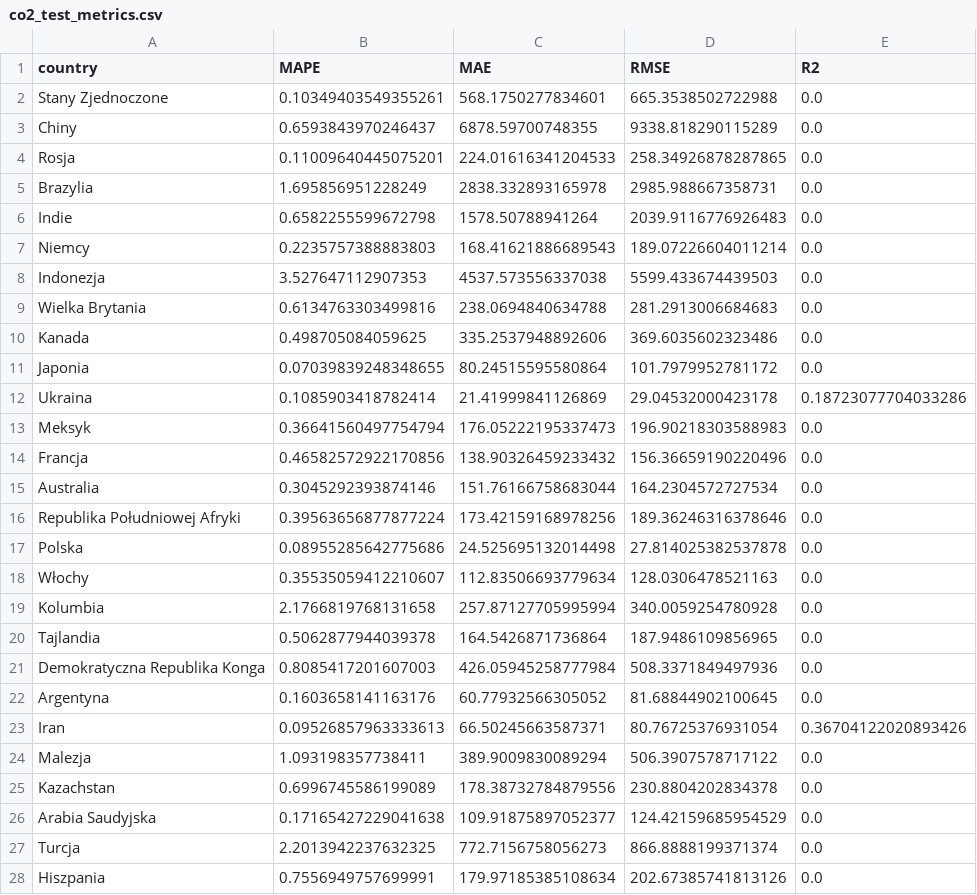
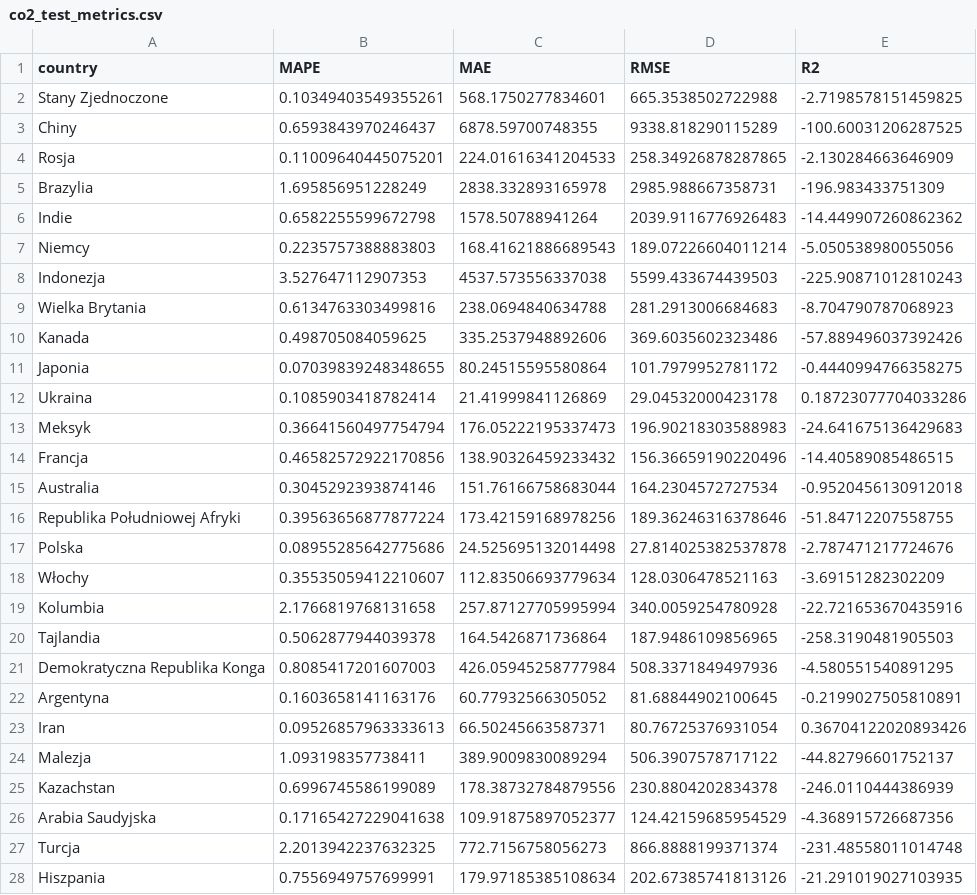
Before and after one commit to Bealtaine16/CO2_Emission, a CSV file: output/metrics/arimax/co2_test_metrics.csv, drawn as a sheet; only a part is shown; the diff covers the shown part only.

```diff
--- a/output/metrics/arimax/co2_test_metrics.csv
+++ b/output/metrics/arimax/co2_test_metrics.csv
@@ -1,28 +1,28 @@
 country,MAPE,MAE,RMSE,R2
-Stany Zjednoczone,0.10349403549355261,568.1750277834601,665.3538502722988,0.0
-Chiny,0.6593843970246437,6878.59700748355,9338.818290115289,0.0
-Rosja,0.11009640445075201,224.01616341204533,258.34926878287865,0.0
-Brazylia,1.695856951228249,2838.332893165978,2985.988667358731,0.0
-Indie,0.6582255599672798,1578.50788941264,2039.9116776926483,0.0
-Niemcy,0.2235757388883803,168.41621886689543,189.07226604011214,0.0
-Indonezja,3.527647112907353,4537.573556337038,5599.433674439503,0.0
-Wielka Brytania,0.6134763303499816,238.0694840634788,281.2913006684683,0.0
-Kanada,0.498705084059625,335.2537948892606,369.6035602323486,0.0
-Japonia,0.07039839248348655,80.24515595580864,101.7979952781172,0.0
+Stany Zjednoczone,0.10349403549355261,568.1750277834601,665.3538502722988,-2.7198578151459825
+Chiny,0.6593843970246437,6878.59700748355,9338.818290115289,-100.60031206287525
+Rosja,0.11009640445075201,224.01616341204533,258.34926878287865,-2.130284663646909
+Brazylia,1.695856951228249,2838.332893165978,2985.988667358731,-196.983433751309
+Indie,0.6582255599672798,1578.50788941264,2039.9116776926483,-14.449907260862362
+Niemcy,0.2235757388883803,168.41621886689543,189.07226604011214,-5.050538980055056
+Indonezja,3.527647112907353,4537.573556337038,5599.433674439503,-225.90871012810243
+Wielka Brytania,0.6134763303499816,238.0694840634788,281.2913006684683,-8.704790787068923
+Kanada,0.498705084059625,335.2537948892606,369.6035602323486,-57.889496037392426
+Japonia,0.07039839248348655,80.24515595580864,101.7979952781172,-0.4440994766358275
 Ukraina,0.1085903418782414,21.41999841126869,29.04532000423178,0.18723077704033286
-Meksyk,0.36641560497754794,176.05222195337473,196.90218303588983,0.0
-Francja,0.46582572922170856,138.90326459233432,156.36659190220496,0.0
-Australia,0.3045292393874146,151.76166758683044,164.2304572727534,0.0
-Republika Południowej Afryki,0.39563656877877224,173.42159168978256,189.36246316378646,0.0
-Polska,0.08955285642775686,24.525695132014498,27.814025382537878,0.0
-Włochy,0.35535059412210607,112.83506693779634,128.0306478521163,0.0
-Kolumbia,2.1766819768131658,257.87127705995994,340.0059254780928,0.0
-Tajlandia,0.5062877944039378,164.5426871736864,187.9486109856965,0.0
-Demokratyczna Republika Konga,0.8085417201607003,426.05945258777984,508.3371849497936,0.0
-Argentyna,0.1603658141163176,60.77932566305052,81.68844902100645,0.0
+Meksyk,0.36641560497754794,176.05222195337473,196.90218303588983,-24.641675136429683
+Francja,0.46582572922170856,138.90326459233432,156.36659190220496,-14.40589085486515
+Australia,0.3045292393874146,151.76166758683044,164.2304572727534,-0.9520456130912018
+Republika Południowej Afryki,0.39563656877877224,173.42159168978256,189.36246316378646,-51.84712207558755
+Polska,0.08955285642775686,24.525695132014498,27.814025382537878,-2.787471217724676
+Włochy,0.35535059412210607,112.83506693779634,128.0306478521163,-3.69151282302209
+Kolumbia,2.1766819768131658,257.87127705995994,340.0059254780928,-22.721653670435916
+Tajlandia,0.5062877944039378,164.5426871736864,187.9486109856965,-258.3190481905503
+Demokratyczna Republika Konga,0.8085417201607003,426.05945258777984,508.3371849497936,-4.580551540891295
+Argentyna,0.1603658141163176,60.77932566305052,81.68844902100645,-0.2199027505810891
 Iran,0.09526857963333613,66.50245663587371,80.76725376931054,0.36704122020893426
-Malezja,1.093198357738411,389.9009830089294,506.3907578717122,0.0
-Kazachstan,0.6996745586199089,178.38732784879556,230.8804202834378,0.0
-Arabia Saudyjska,0.17165427229041638,109.91875897052377,124.42159685954529,0.0
-Turcja,2.2013942237632325,772.7156758056273,866.8888199371374,0.0
-Hiszpania,0.7556949757699991,179.97185385108634,202.67385741813126,0.0
+Malezja,1.093198357738411,389.9009830089294,506.3907578717122,-44.82796601752137
+Kazachstan,0.6996745586199089,178.38732784879556,230.8804202834378,-246.0110444386939
+Arabia Saudyjska,0.17165427229041638,109.91875897052377,124.42159685954529,-4.368915726687356
+Turcja,2.2013942237632325,772.7156758056273,866.8888199371374,-231.48558011014748
+Hiszpania,0.7556949757699991,179.97185385108634,202.67385741813126,-21.291019027103935
```
Also changed, not shown: 19 edited cells elsewhere in this file, output/metrics/arimax/co2_pca_test_metrics.csv, output/metrics/arimax/co2_per_capita_pca_test_metrics.csv, 14 other files.
